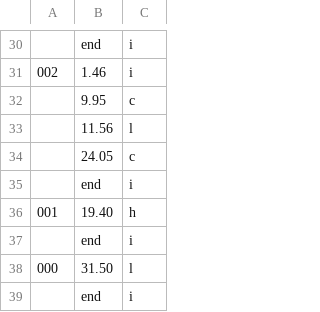
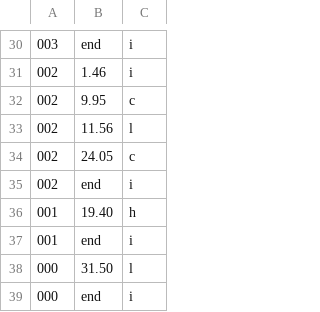
Before and after one commit to twixupmysleeve/Posture, a CSV file: data/plank_labels.csv, drawn as a sheet; only a part is shown, gaps mark what is left out; the diff covers the shown part only.

Commit message:
added plank labels

```diff
--- a/data/plank_labels.csv
+++ b/data/plank_labels.csv
@@ -30,10 +30,10 @@
-,end,i
+003,end,i
 002,1.46,i
-,9.95,c
-,11.56,l
-,24.05,c
-,end,i
+002,9.95,c
+002,11.56,l
+002,24.05,c
+002,end,i
 001,19.40,h
-,end,i
+001,end,i
 000,31.50,l
-,end,i
+000,end,i
```
Also changed, not shown: 19 edited cells elsewhere in this file.
